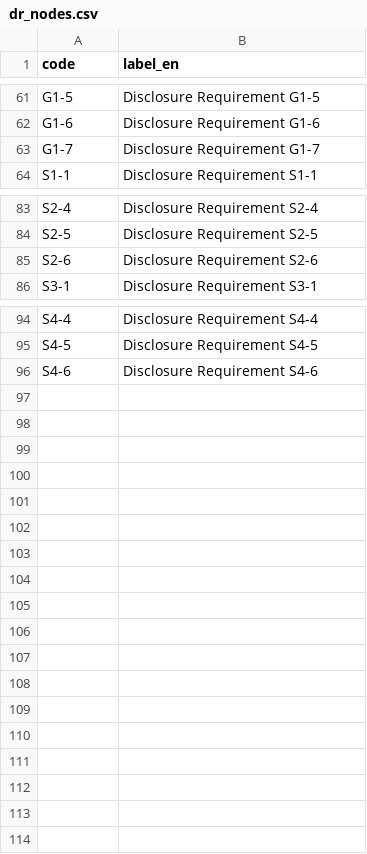
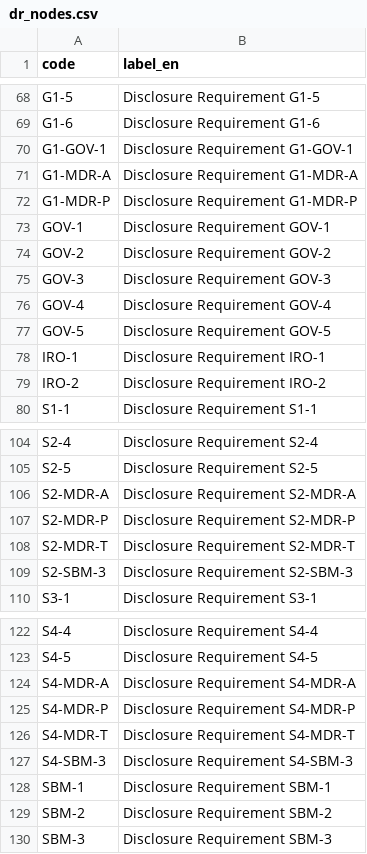
Before and after one commit to Robbyswimmer/ESG_GRAPH, a CSV file: dr_nodes.csv, drawn as a sheet; only a part is shown, gaps mark what is left out; removed rows and columns are numbered as before the commit, all else as after; the diff covers the shown part only; the diff names each change by its address in the sheet, - before the commit and + after, or states it on an @@ line.

```diff
--- a/dr_nodes.csv
+++ b/dr_nodes.csv
-row 63: G1-7 | Disclosure Requirement G1-7
+row 70: G1-GOV-1 | Disclosure Requirement G1-GOV-1
+row 71: G1-MDR-A | Disclosure Requirement G1-MDR-A
+row 72: G1-MDR-P | Disclosure Requirement G1-MDR-P
+row 73: GOV-1 | Disclosure Requirement GOV-1
+row 74: GOV-2 | Disclosure Requirement GOV-2
+row 75: GOV-3 | Disclosure Requirement GOV-3
+row 76: GOV-4 | Disclosure Requirement GOV-4
+row 77: GOV-5 | Disclosure Requirement GOV-5
+row 78: IRO-1 | Disclosure Requirement IRO-1
+row 79: IRO-2 | Disclosure Requirement IRO-2
-row 85: S2-6 | Disclosure Requirement S2-6
+row 106: S2-MDR-A | Disclosure Requirement S2-MDR-A
+row 107: S2-MDR-P | Disclosure Requirement S2-MDR-P
+row 108: S2-MDR-T | Disclosure Requirement S2-MDR-T
+row 109: S2-SBM-3 | Disclosure Requirement S2-SBM-3
-row 96: S4-6 | Disclosure Requirement S4-6
+row 124: S4-MDR-A | Disclosure Requirement S4-MDR-A
+row 125: S4-MDR-P | Disclosure Requirement S4-MDR-P
+row 126: S4-MDR-T | Disclosure Requirement S4-MDR-T
+row 127: S4-SBM-3 | Disclosure Requirement S4-SBM-3
+row 128: SBM-1 | Disclosure Requirement SBM-1
+row 129: SBM-2 | Disclosure Requirement SBM-2
+row 130: SBM-3 | Disclosure Requirement SBM-3
```
Also changed, not shown: 39 added rows, 23 removed rows and 9 edited cells elsewhere in this file, tag_nodes.csv, 2 other files.
